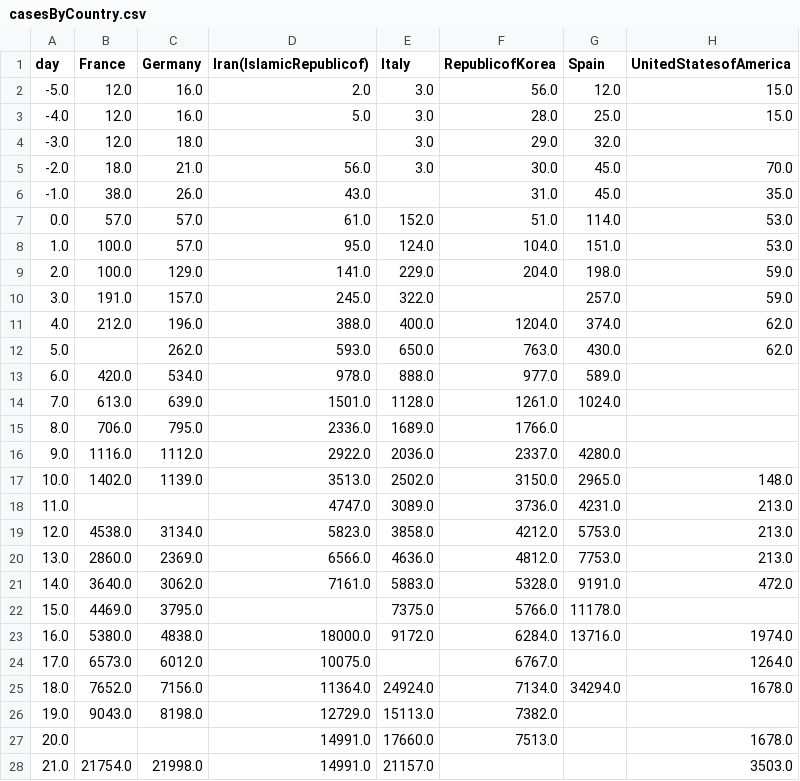
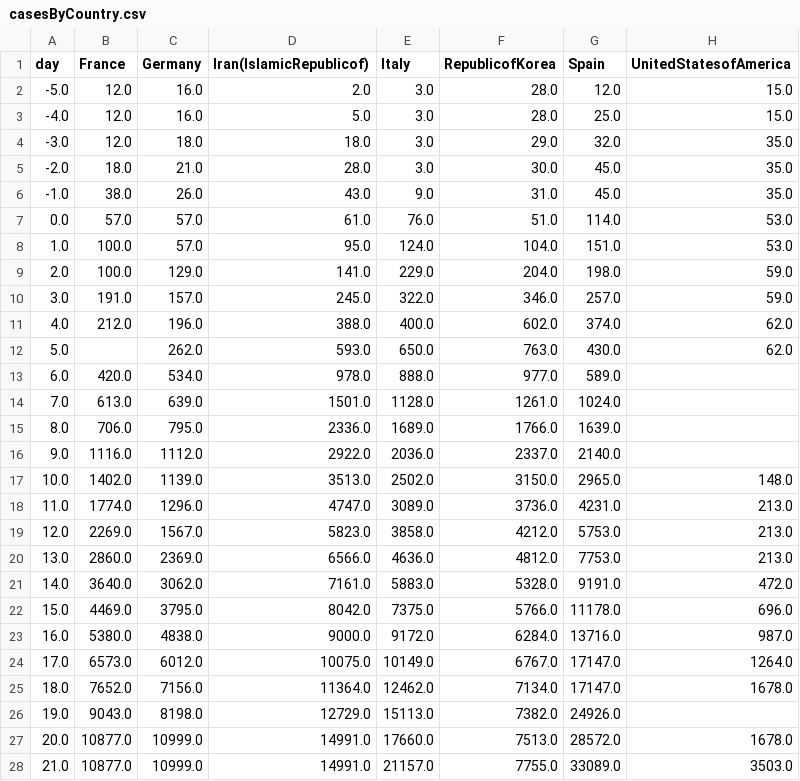
Before and after one commit to postaxmi/coronavirus-data-analysis, a CSV file: casesByCountry.csv, drawn as a sheet; only a part is shown; the diff covers the shown part only.

Commit message:
updated data

```diff
--- a/casesByCountry.csv
+++ b/casesByCountry.csv
@@ -1,12 +1,12 @@
 day,France,Germany,Iran(IslamicRepublicof),Italy,RepublicofKorea,Spain,UnitedStatesofAmerica
--5.0,12.0,16.0,2.0,3.0,56.0,12.0,15.0
+-5.0,12.0,16.0,2.0,3.0,28.0,12.0,15.0
 -4.0,12.0,16.0,5.0,3.0,28.0,25.0,15.0
--3.0,12.0,18.0,,3.0,29.0,32.0,
--2.0,18.0,21.0,56.0,3.0,30.0,45.0,70.0
--1.0,38.0,26.0,43.0,,31.0,45.0,35.0
-0.0,57.0,57.0,61.0,152.0,51.0,114.0,53.0
+-3.0,12.0,18.0,18.0,3.0,29.0,32.0,35.0
+-2.0,18.0,21.0,28.0,3.0,30.0,45.0,35.0
+-1.0,38.0,26.0,43.0,9.0,31.0,45.0,35.0
+0.0,57.0,57.0,61.0,76.0,51.0,114.0,53.0
 1.0,100.0,57.0,95.0,124.0,104.0,151.0,53.0
 2.0,100.0,129.0,141.0,229.0,204.0,198.0,59.0
-3.0,191.0,157.0,245.0,322.0,,257.0,59.0
-4.0,212.0,196.0,388.0,400.0,1204.0,374.0,62.0
+3.0,191.0,157.0,245.0,322.0,346.0,257.0,59.0
+4.0,212.0,196.0,388.0,400.0,602.0,374.0,62.0
 5.0,,262.0,593.0,650.0,763.0,430.0,62.0
@@ -14,15 +14,15 @@ day,France,Germany,Iran(IslamicRepublicof),Italy,RepublicofKorea,Spain,UnitedSta
 7.0,613.0,639.0,1501.0,1128.0,1261.0,1024.0,
-8.0,706.0,795.0,2336.0,1689.0,1766.0,,
-9.0,1116.0,1112.0,2922.0,2036.0,2337.0,4280.0,
+8.0,706.0,795.0,2336.0,1689.0,1766.0,1639.0,
+9.0,1116.0,1112.0,2922.0,2036.0,2337.0,2140.0,
 10.0,1402.0,1139.0,3513.0,2502.0,3150.0,2965.0,148.0
-11.0,,,4747.0,3089.0,3736.0,4231.0,213.0
-12.0,4538.0,3134.0,5823.0,3858.0,4212.0,5753.0,213.0
+11.0,1774.0,1296.0,4747.0,3089.0,3736.0,4231.0,213.0
+12.0,2269.0,1567.0,5823.0,3858.0,4212.0,5753.0,213.0
 13.0,2860.0,2369.0,6566.0,4636.0,4812.0,7753.0,213.0
 14.0,3640.0,3062.0,7161.0,5883.0,5328.0,9191.0,472.0
-15.0,4469.0,3795.0,,7375.0,5766.0,11178.0,
-16.0,5380.0,4838.0,18000.0,9172.0,6284.0,13716.0,1974.0
-17.0,6573.0,6012.0,10075.0,,6767.0,,1264.0
-18.0,7652.0,7156.0,11364.0,24924.0,7134.0,34294.0,1678.0
-19.0,9043.0,8198.0,12729.0,15113.0,7382.0,,
-20.0,,,14991.0,17660.0,7513.0,,1678.0
-21.0,21754.0,21998.0,14991.0,21157.0,,,3503.0
+15.0,4469.0,3795.0,8042.0,7375.0,5766.0,11178.0,696.0
+16.0,5380.0,4838.0,9000.0,9172.0,6284.0,13716.0,987.0
+17.0,6573.0,6012.0,10075.0,10149.0,6767.0,17147.0,1264.0
+18.0,7652.0,7156.0,11364.0,12462.0,7134.0,17147.0,1678.0
+19.0,9043.0,8198.0,12729.0,15113.0,7382.0,24926.0,
+20.0,10877.0,10999.0,14991.0,17660.0,7513.0,28572.0,1678.0
+21.0,10877.0,10999.0,14991.0,21157.0,7755.0,33089.0,3503.0
```
Also changed, not shown: 4 added rows and 21 edited cells elsewhere in this file, 8 other files.
